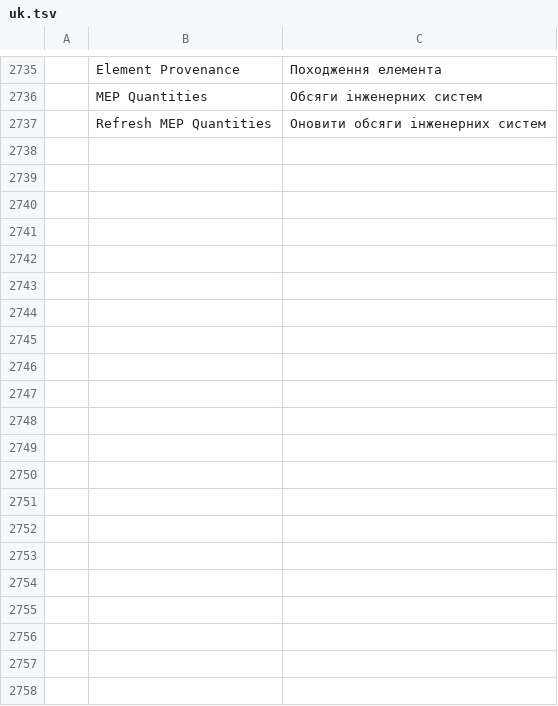
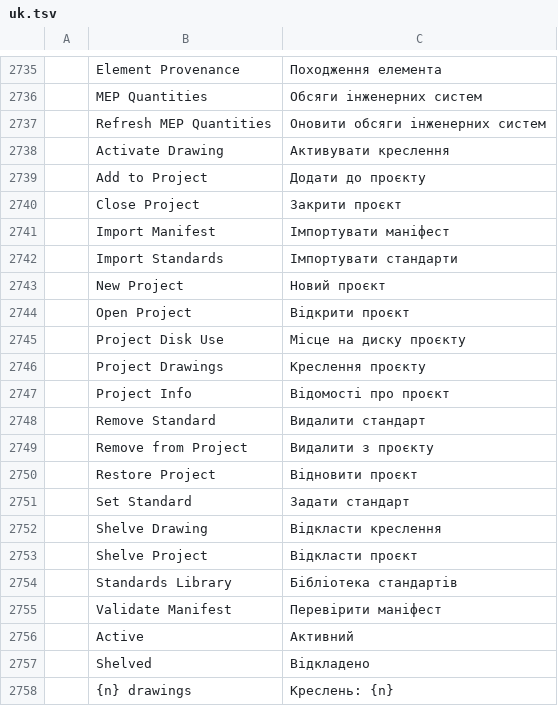
Before and after one commit to AICodeForgedev/cadaddy, a TSV file: crates/ui-egui/src/i18n/uk.tsv, drawn as a sheet; only a part is shown, gaps mark what is left out; the diff names each change by its address in the sheet, - before the commit and + after, or states it on an @@ line.

Commit message:
merge-batch fix (projects): i18n rows for its 18 commands and 3 UI labels (uk catalog check) and an MCP suite entry for project

```diff
--- a/crates/ui-egui/src/i18n/uk.tsv
+++ b/crates/ui-egui/src/i18n/uk.tsv
+row 2738:  | Activate Drawing | Активувати креслення
+row 2739:  | Add to Project | Додати до проєкту
+row 2740:  | Close Project | Закрити проєкт
+row 2741:  | Import Manifest | Імпортувати маніфест
+row 2742:  | Import Standards | Імпортувати стандарти
+row 2743:  | New Project | Новий проєкт
+row 2744:  | Open Project | Відкрити проєкт
+row 2745:  | Project Disk Use | Місце на диску проєкту
+row 2746:  | Project Drawings | Креслення проєкту
+row 2747:  | Project Info | Відомості про проєкт
+row 2748:  | Remove Standard | Видалити стандарт
+row 2749:  | Remove from Project | Видалити з проєкту
+row 2750:  | Restore Project | Відновити проєкт
+row 2751:  | Set Standard | Задати стандарт
+row 2752:  | Shelve Drawing | Відкласти креслення
+row 2753:  | Shelve Project | Відкласти проєкт
+row 2754:  | Standards Library | Бібліотека стандартів
+row 2755:  | Validate Manifest | Перевірити маніфест
+row 2756:  | Active | Активний
+row 2757:  | Shelved | Відкладено
+row 2758:  | {n} drawings | Креслень: {n}
```
Also changed, not shown: crates/ui-egui/src/i18n/ar.tsv, crates/ui-egui/src/i18n/de.tsv, 10 other files.
